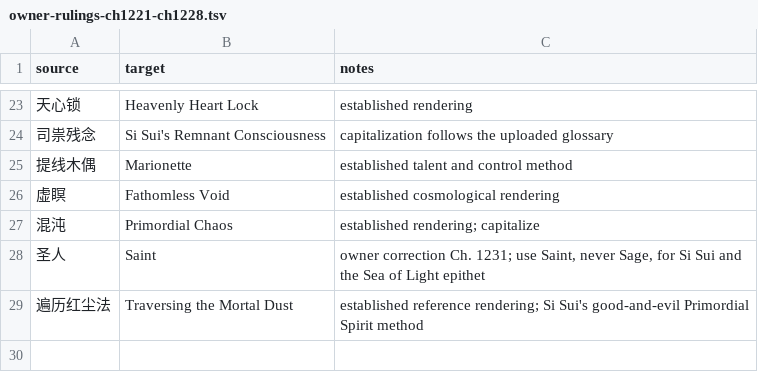
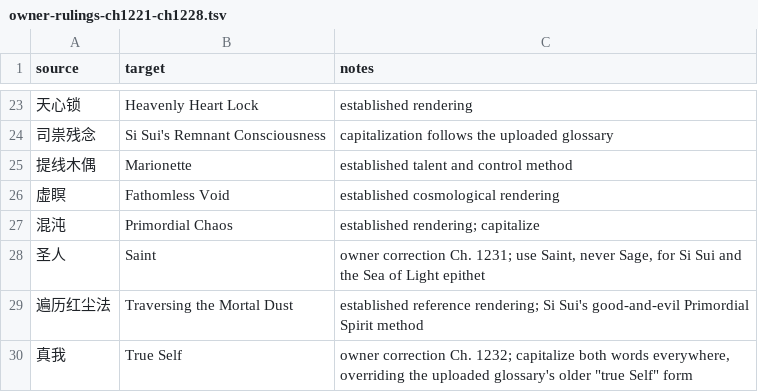
Before and after one commit to RoyUnconquerable/Translation, a TSV file: chatgpt/glossary/owner-rulings-ch1221-ch1228.tsv, drawn as a sheet; only a part is shown, gaps mark what is left out.

Commit message:
docs: lock True Self capitalization

```diff
--- a/chatgpt/glossary/owner-rulings-ch1221-ch1228.tsv
+++ b/chatgpt/glossary/owner-rulings-ch1221-ch1228.tsv
@@ -29 +29,2 @@ source	target	notes
 遍历红尘法	Traversing the Mortal Dust	established reference rendering; Si Sui's good-and-evil Primordial Spirit method
+真我	True Self	owner correction Ch. 1232; capitalize both words everywhere, overriding the uploaded glossary's older "true Self" form
```
